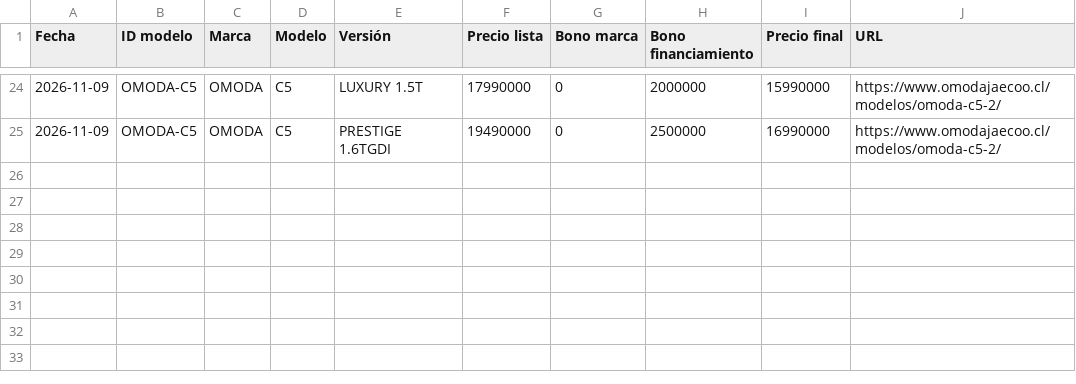
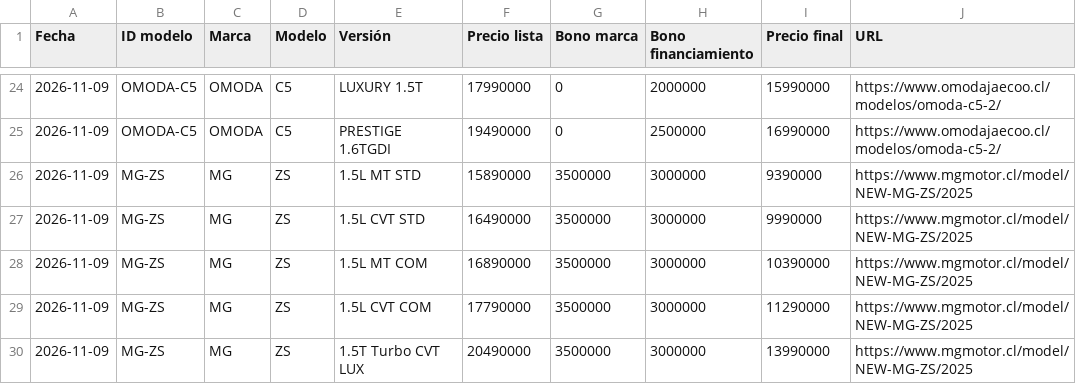
Before and after one commit to lucaskmcrf-source/precios-competencia, a CSV file: historial.csv, drawn as a sheet; only a part is shown, gaps mark what is left out; the diff names each change by its address in the sheet, - before the commit and + after, or states it on an @@ line.

```diff
--- a/historial.csv
+++ b/historial.csv
+row 26: 2026-11-09 | MG-ZS | MG | ZS | 1.5L MT STD | 15890000 | 3500000 | 3000000 | 9390000 | https://www.mgmotor.cl/model/NEW-MG-ZS/2025
+row 27: 2026-11-09 | MG-ZS | MG | ZS | 1.5L CVT STD | 16490000 | 3500000 | 3000000 | 9990000 | https://www.mgmotor.cl/model/NEW-MG-ZS/2025
+row 28: 2026-11-09 | MG-ZS | MG | ZS | 1.5L MT COM | 16890000 | 3500000 | 3000000 | 10390000 | https://www.mgmotor.cl/model/NEW-MG-ZS/2025
+row 29: 2026-11-09 | MG-ZS | MG | ZS | 1.5L CVT COM | 17790000 | 3500000 | 3000000 | 11290000 | https://www.mgmotor.cl/model/NEW-MG-ZS/2025
+row 30: 2026-11-09 | MG-ZS | MG | ZS | 1.5T Turbo CVT LUX | 20490000 | 3500000 | 3000000 | 13990000 | https://www.mgmotor.cl/model/NEW-MG-ZS/2025
```
